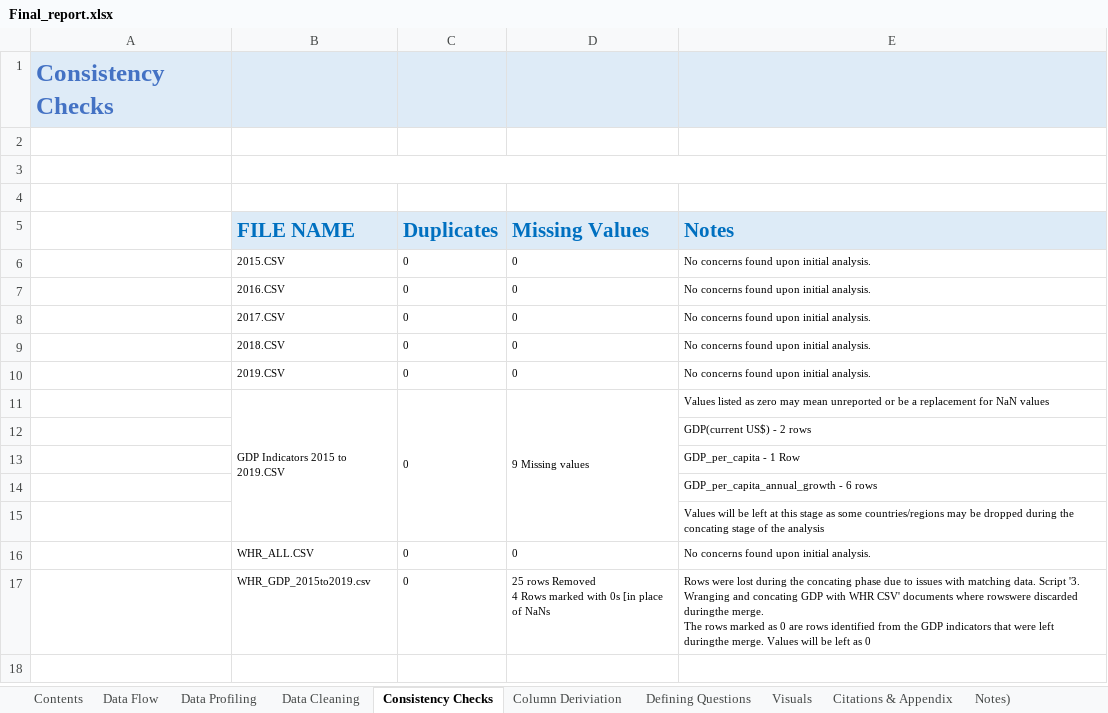
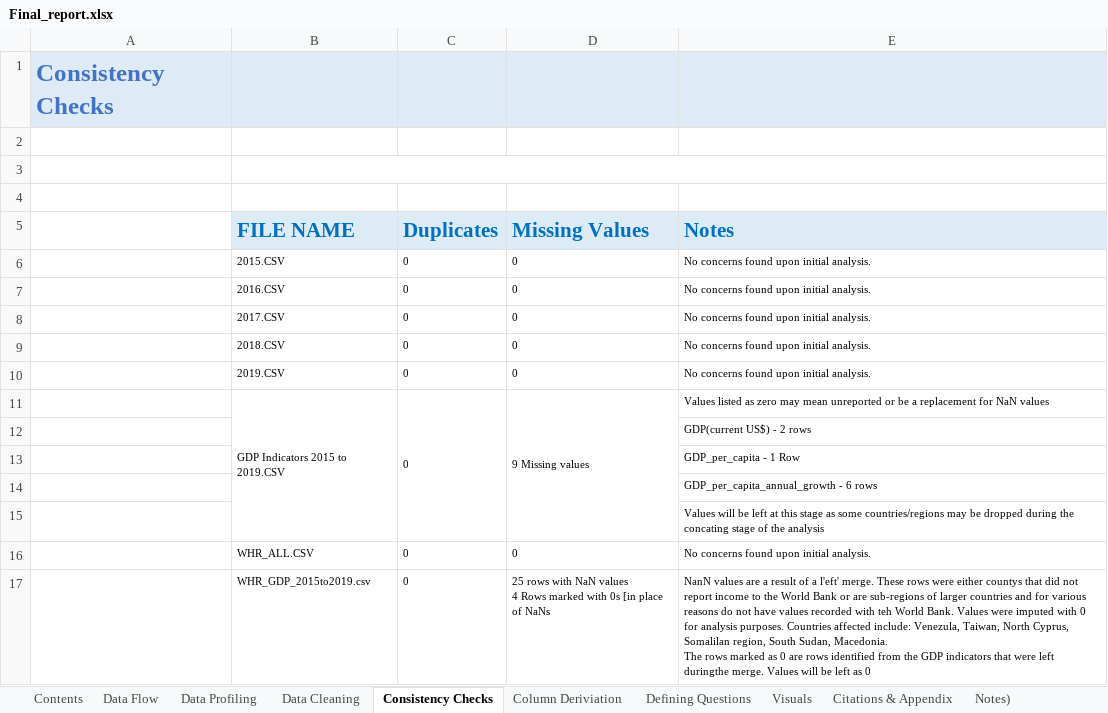
Before and after one commit to JJWarner/CF_WHR, an Excel workbook: Final Reports/Final_report.xlsx, sheet Consistency Checks, drawn as a sheet; values as stored, in another font and other column widths than the file's, no borders; ↵ is a line break in a cell; the diff names each change by its address in the sheet, - before the commit and + after, or states it on an @@ line.

```diff
--- a/Final Reports/Final_report.xlsx (sheet Consistency Checks)
+++ b/Final Reports/Final_report.xlsx (sheet Consistency Checks)
-D17 (Missing Values): 25 rows Removed ↵ 4 Rows…
+D17 (Missing Values): 25 rows with NaN values ↵ 4 Rows…
-E17 (Notes): Rows were lost during the concating phase due to issues with matching data. Script '3. Wranging and concating GDP with WHR CSV' documents where rowswere discarded duringthe merge. ↵ The rows…
+E17 (Notes): NanN values are a result of a l'eft' merge. These rows were either countys that did not report income to the World Bank or are sub-regions of larger countries and for various reasons do not have values recorded with teh World Bank. Values were imputed with 0 for analysis purposes. Countries affected include: Venezula, Taiwan, North Cyprus, Somalilan region, South Sudan, Macedonia. ↵ The rows…
```
Also changed, not shown: sheet Column Deriviation, sheet Citations & Appendix, sheet Defining Questions, charts or pictures, 17 other files.
